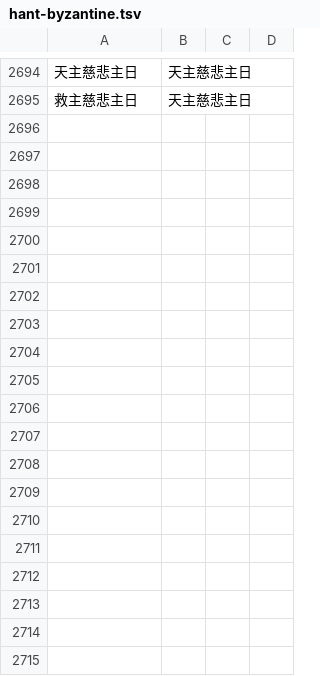
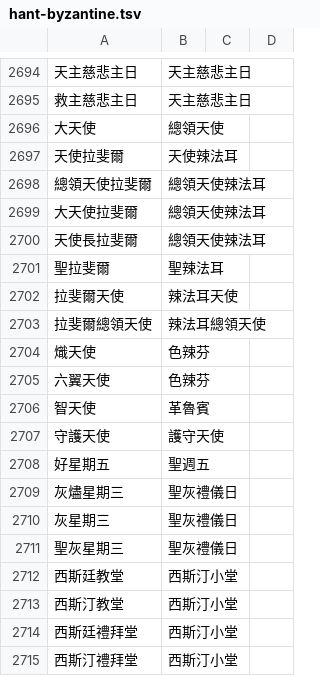
Before and after one commit to 0x696c757a696f/lumtub, a TSV file: native/lumtub_core/church_words/hant-byzantine.tsv, drawn as a sheet; only a part is shown, gaps mark what is left out; the diff covers the shown part only.

```diff
--- a/native/lumtub_core/church_words/hant-byzantine.tsv
+++ b/native/lumtub_core/church_words/hant-byzantine.tsv
@@ -2695 +2695,21 @@
 救主慈悲主日	天主慈悲主日		
+大天使	總領天使		
+天使拉斐爾	天使辣法耳		
+總領天使拉斐爾	總領天使辣法耳		
+大天使拉斐爾	總領天使辣法耳		
+天使長拉斐爾	總領天使辣法耳		
+聖拉斐爾	聖辣法耳		
+拉斐爾天使	辣法耳天使		
+拉斐爾總領天使	辣法耳總領天使		
+熾天使	色辣芬		
+六翼天使	色辣芬		
+智天使	革魯賓		
+守護天使	護守天使		
+好星期五	聖週五		
+灰燼星期三	聖灰禮儀日		
+灰星期三	聖灰禮儀日		
+聖灰星期三	聖灰禮儀日		
+西斯廷教堂	西斯汀小堂		
+西斯汀教堂	西斯汀小堂		
+西斯廷禮拜堂	西斯汀小堂		
+西斯汀禮拜堂	西斯汀小堂		
```
Also changed, not shown: 11 added rows elsewhere in this file, native/lumtub_core/church_words/hans-byzantine.tsv, native/lumtub_core/church_words/hans.tsv, 18 other files.
